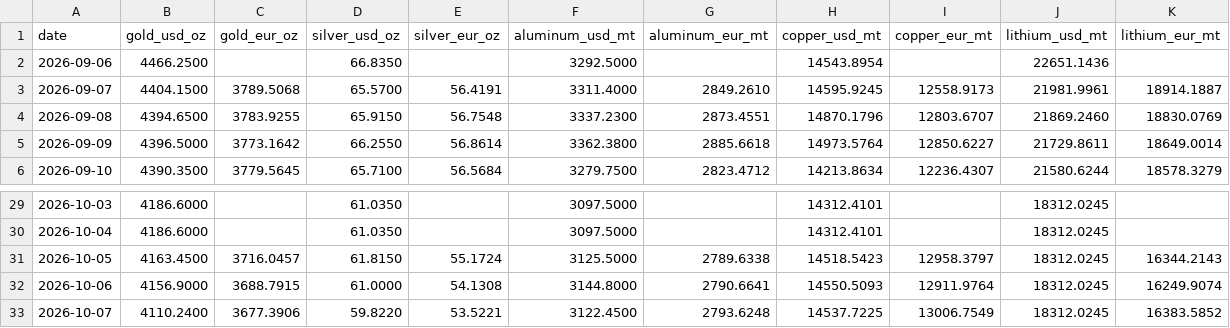
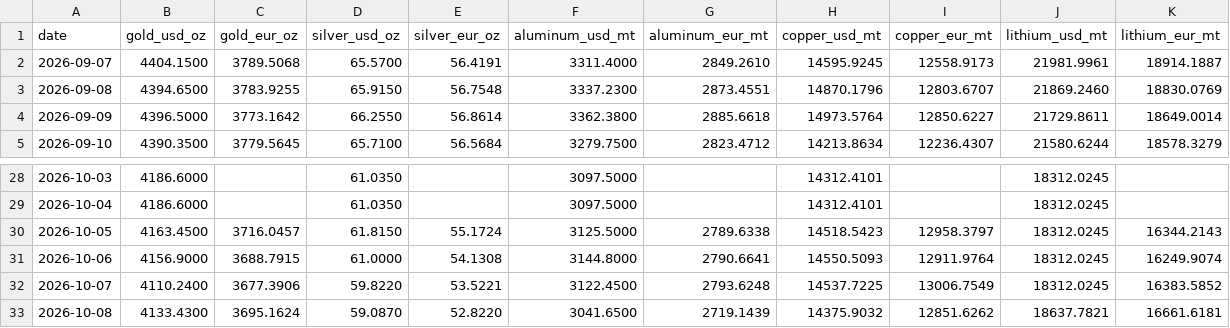
Before and after one commit to aojald/metalprice, a CSV file: metal_prices_last_month_mt.csv, drawn as a sheet; only a part is shown, gaps mark what is left out; removed rows and columns are numbered as before the commit, all else as after; the diff names each change by its address in the sheet, - before the commit and + after, or states it on an @@ line.

```diff
--- a/metal_prices_last_month_mt.csv
+++ b/metal_prices_last_month_mt.csv
-row 2: 2026-09-06 | 4466.2500 |  | 66.8350 |  | 3292.5000 |  | 14543.8954 |  | 22651.1436
+row 33: 2026-10-08 | 4133.4300 | 3695.1624 | 59.0870 | 52.8220 | 3041.6500 | 2719.1439 | 14375.9032 | 12851.6262 | 18637.7821 | 16661.6181
```
Also changed, not shown: metal_prices_source_mt.csv, 1 other file.
